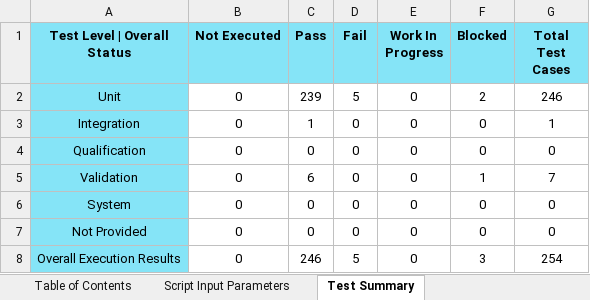
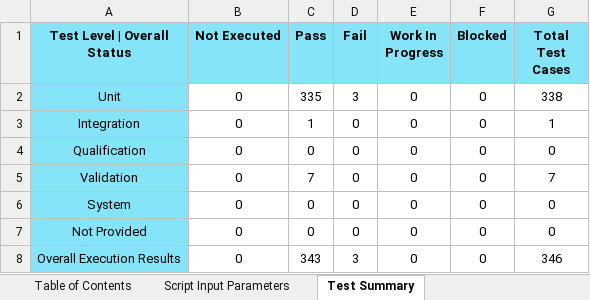
Before and after one commit to TexasInstruments/mcupsdk-core, an Excel workbook: docs/am273x_awr294x/am273x_evm_testreport.xlsx, sheet Test Summary, drawn as a sheet; values as stored, in another font and other column widths than the file's, no borders; the diff names each change by its address in the sheet, - before the commit and + after, or states it on an @@ line.

```diff
--- a/docs/am273x_awr294x/am273x_evm_testreport.xlsx (sheet Test Summary)
+++ b/docs/am273x_awr294x/am273x_evm_testreport.xlsx (sheet Test Summary)
-C2 (Pass): 239
+C2 (Pass): 335
-D2 (Fail): 5
+D2 (Fail): 3
-F2 (Blocked): 2
+F2 (Blocked): 0
-G2 (Total Test Cases): 246
+G2 (Total Test Cases): 338
-C5 (Pass): 6
+C5 (Pass): 7
-F5 (Blocked): 1
+F5 (Blocked): 0
-C8 (Pass): 246
+C8 (Pass): 343
-D8 (Fail): 5
+D8 (Fail): 3
-F8 (Blocked): 3
+F8 (Blocked): 0
-G8 (Total Test Cases): 254
+G8 (Total Test Cases): 346
```
Also changed, not shown: sheet Test Plan | Execution Report, sheet Test Percentage Summary, sheet Script Input Parameters, docs/am273x_awr294x/MCU_PLUS_SDK_SA_Report.xlsx, 12 other files.
